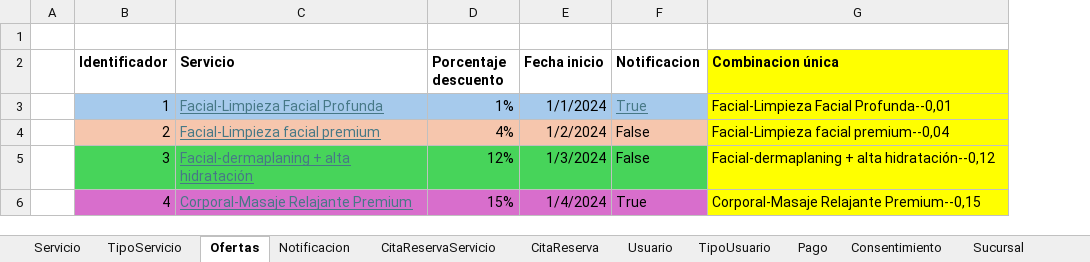
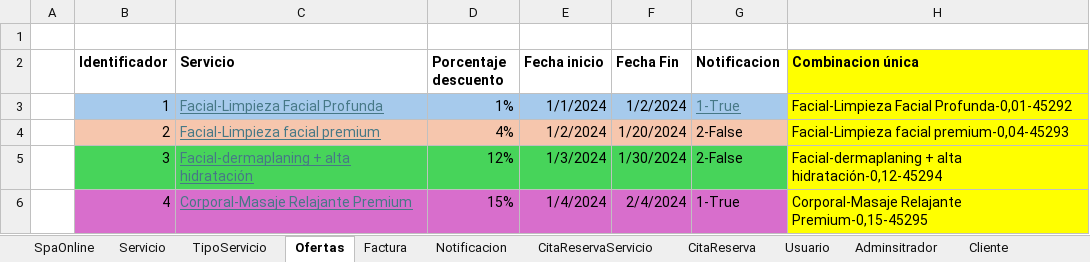
Before and after one commit to cristianospina/DOO, an Excel workbook: MuestreoDatosSpaOnline.xlsx, sheet Ofertas, drawn as a sheet; values as stored, in another font and other column widths than the file's, no borders; addresses are those after the commit; the diff names each change by its address in the sheet, - before the commit and + after, or states it on an @@ line.

```diff
--- a/MuestreoDatosSpaOnline.xlsx (sheet Ofertas)
+++ b/MuestreoDatosSpaOnline.xlsx (sheet Ofertas)
+sheet tab: SpaOnline
+sheet tab: Factura
+sheet tab: Adminsitrador
+sheet tab: Cliente
+column F (Fecha Fin), rows 3-6: 1/2/2024 | 1/20/2024 | 1/30/2024 | 2/4/2024
-G3 (Notificacion): True
+G3 (Notificacion): 1-True
-H3 (Combinacion única): Facial-Limpieza Facial Profunda--0,01
+H3 (Combinacion única): Facial-Limpieza Facial Profunda-0,01-45292
-G4:G5 (Notificacion): False
+G4:G5 (Notificacion): 2-False
-H4 (Combinacion única): Facial-Limpieza facial premium--0,04
+H4 (Combinacion única): Facial-Limpieza facial premium-0,04-45293
-H5 (Combinacion única): …+ alta hidratación--0,12
+H5 (Combinacion única): …+ alta hidratación-0,12-45294
-G6 (Notificacion): True
+G6 (Notificacion): 1-True
-H6 (Combinacion única): Corporal-Masaje Relajante Premium--0,15
+H6 (Combinacion única): Corporal-Masaje Relajante Premium-0,15-45295
```
Also changed, not shown: sheet Trabajador, sheet Notificacion, sheet Pago, sheet CitaReserva, sheet Servicio, sheet Usuario, other sheet tabs, formulas that keep their value, 2 other files.
